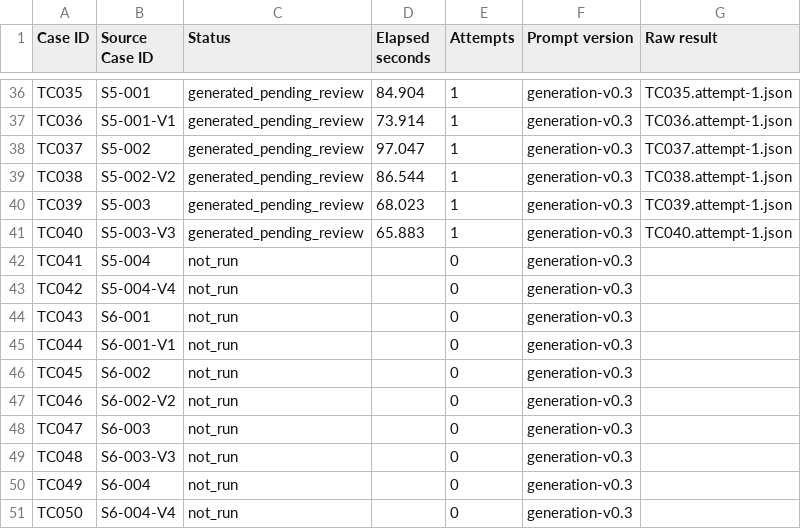
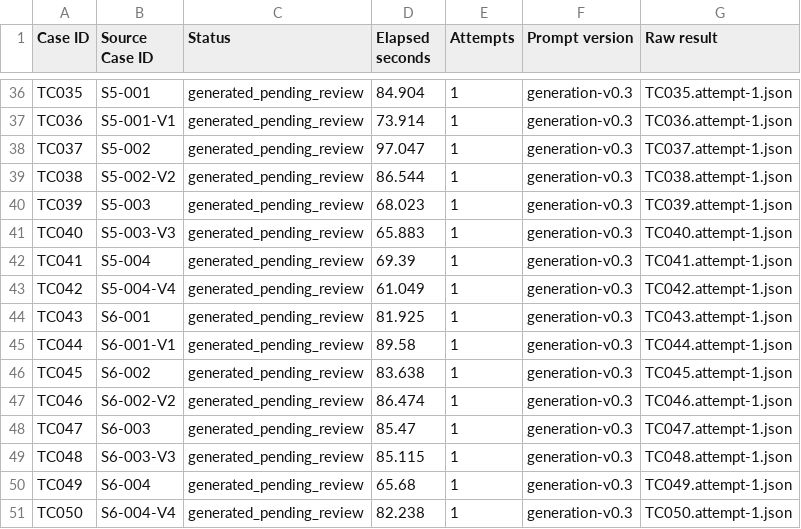
Before and after one commit to itsyiyang/artefact-clienteling-copilot, a CSV file: evaluations/runs/fifty-generation-v0.3-8k/run-status.csv, drawn as a sheet; only a part is shown, gaps mark what is left out.

```diff
--- a/evaluations/runs/fifty-generation-v0.3-8k/run-status.csv
+++ b/evaluations/runs/fifty-generation-v0.3-8k/run-status.csv
@@ -41,11 +41,11 @@
 "TC040","S5-003-V3","generated_pending_review","65.883","1","generation-v0.3","TC040.attempt-1.json"
-"TC041","S5-004","not_run","","0","generation-v0.3",""
-"TC042","S5-004-V4","not_run","","0","generation-v0.3",""
-"TC043","S6-001","not_run","","0","generation-v0.3",""
-"TC044","S6-001-V1","not_run","","0","generation-v0.3",""
-"TC045","S6-002","not_run","","0","generation-v0.3",""
-"TC046","S6-002-V2","not_run","","0","generation-v0.3",""
-"TC047","S6-003","not_run","","0","generation-v0.3",""
-"TC048","S6-003-V3","not_run","","0","generation-v0.3",""
-"TC049","S6-004","not_run","","0","generation-v0.3",""
-"TC050","S6-004-V4","not_run","","0","generation-v0.3",""
+"TC041","S5-004","generated_pending_review","69.39","1","generation-v0.3","TC041.attempt-1.json"
+"TC042","S5-004-V4","generated_pending_review","61.049","1","generation-v0.3","TC042.attempt-1.json"
+"TC043","S6-001","generated_pending_review","81.925","1","generation-v0.3","TC043.attempt-1.json"
+"TC044","S6-001-V1","generated_pending_review","89.58","1","generation-v0.3","TC044.attempt-1.json"
+"TC045","S6-002","generated_pending_review","83.638","1","generation-v0.3","TC045.attempt-1.json"
+"TC046","S6-002-V2","generated_pending_review","86.474","1","generation-v0.3","TC046.attempt-1.json"
+"TC047","S6-003","generated_pending_review","85.47","1","generation-v0.3","TC047.attempt-1.json"
+"TC048","S6-003-V3","generated_pending_review","85.115","1","generation-v0.3","TC048.attempt-1.json"
+"TC049","S6-004","generated_pending_review","65.68","1","generation-v0.3","TC049.attempt-1.json"
+"TC050","S6-004-V4","generated_pending_review","82.238","1","generation-v0.3","TC050.attempt-1.json"
```
Also changed, not shown: evaluations/test-set-50-v1/run-status.csv, 35 other files.
